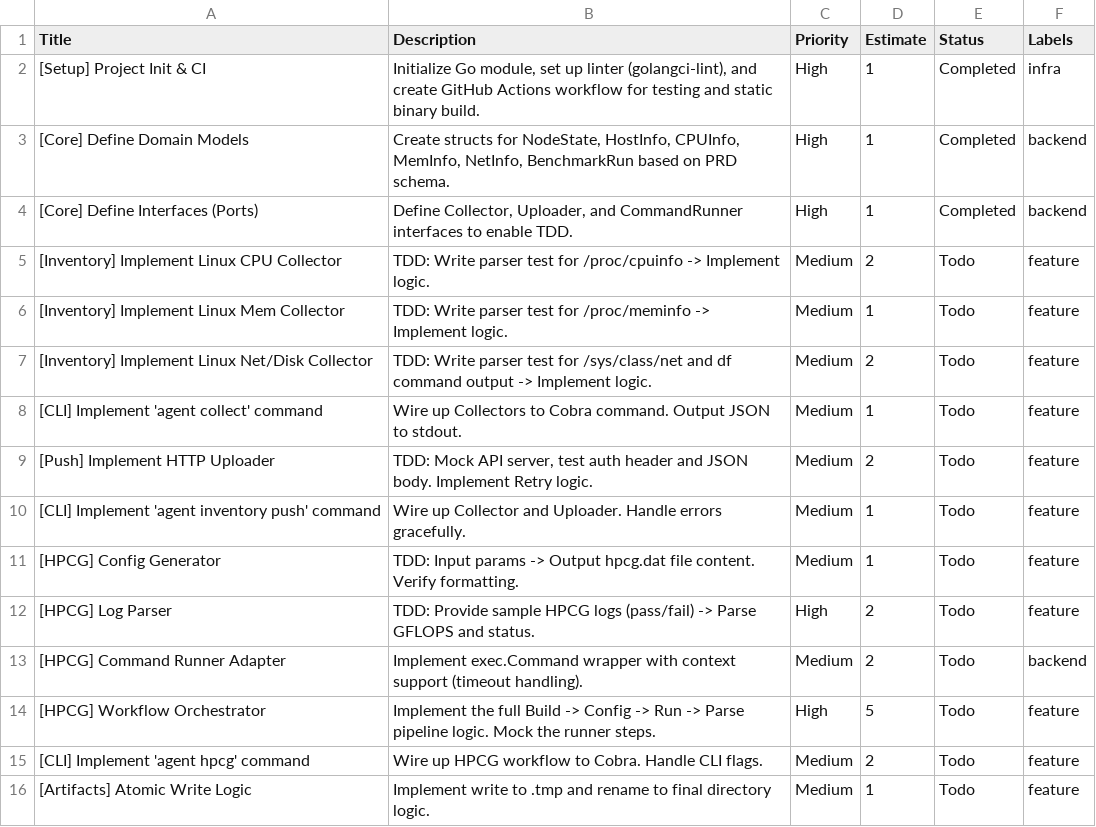
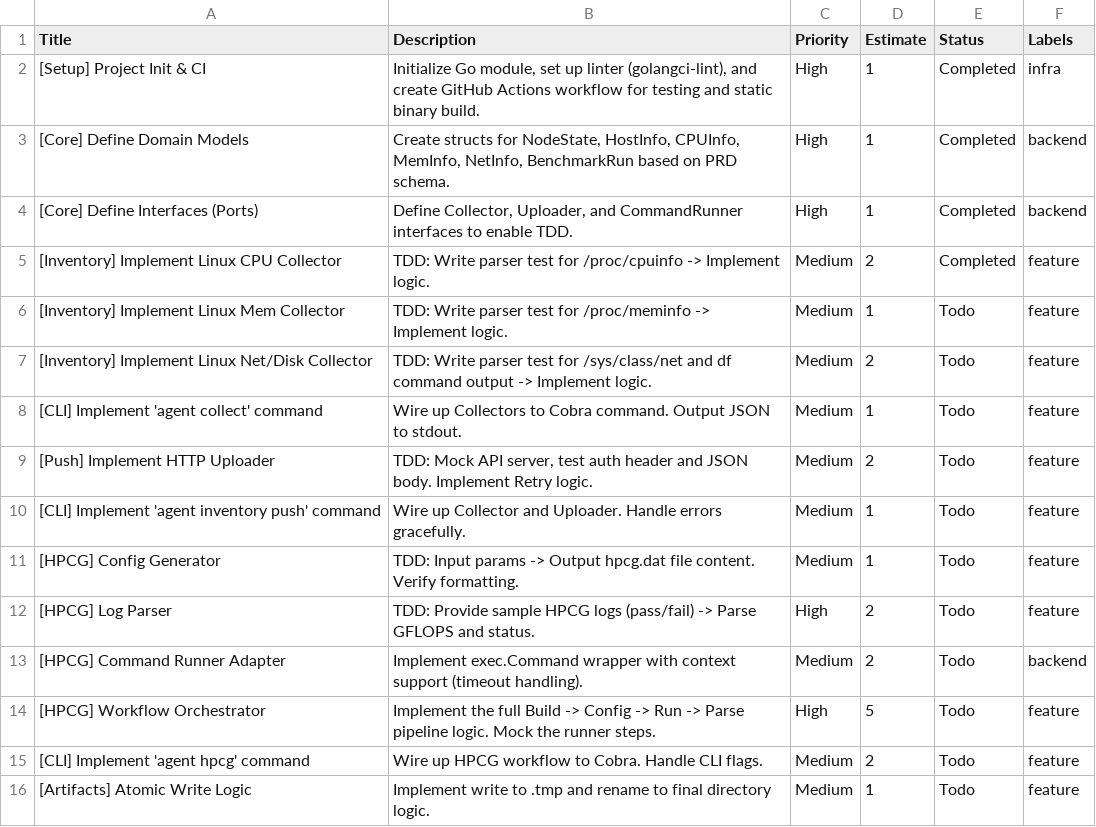
Before and after one commit to yuka1981/diagnostic-tools, a CSV file: docs/agent/tasks.csv, drawn as a sheet.

Commit message:
feat(agent): Implement Linux CPU Collector
- Add LinuxCPUCollector struct and ParseCPUInfo function
- Parse /proc/cpuinfo to extract ModelName, Sockets, Cores, Threads, and Flags
- Add unit tests with sample data covering standard and minimal cpuinfo formats

```diff
--- a/docs/agent/tasks.csv
+++ b/docs/agent/tasks.csv
@@ -4,3 +4,3 @@ Title,Description,Priority,Estimate,Status,Labels
 "[Core] Define Interfaces (Ports)", "Define Collector, Uploader, and CommandRunner interfaces to enable TDD.", "High", 1, "Completed", "backend"
-"[Inventory] Implement Linux CPU Collector", "TDD: Write parser test for /proc/cpuinfo -> Implement logic.", "Medium", 2, "Todo", "feature"
+"[Inventory] Implement Linux CPU Collector", "TDD: Write parser test for /proc/cpuinfo -> Implement logic.", "Medium", 2, "Completed", "feature"
 "[Inventory] Implement Linux Mem Collector", "TDD: Write parser test for /proc/meminfo -> Implement logic.", "Medium", 1, "Todo", "feature"
```
Also changed, not shown: 4 other files.
